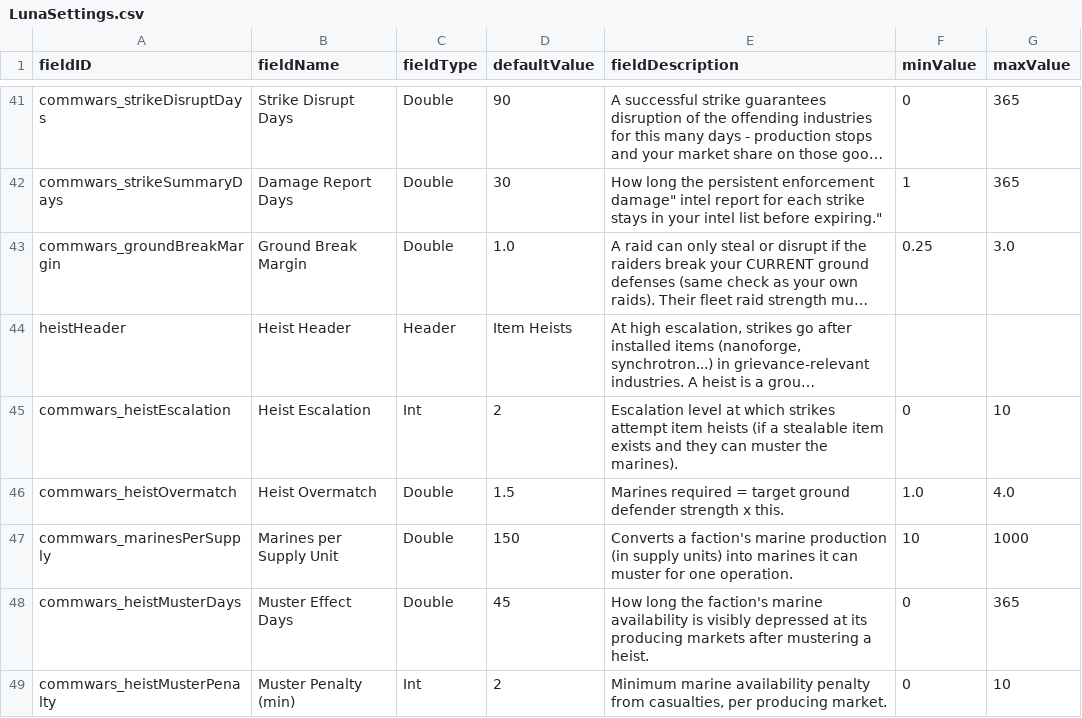
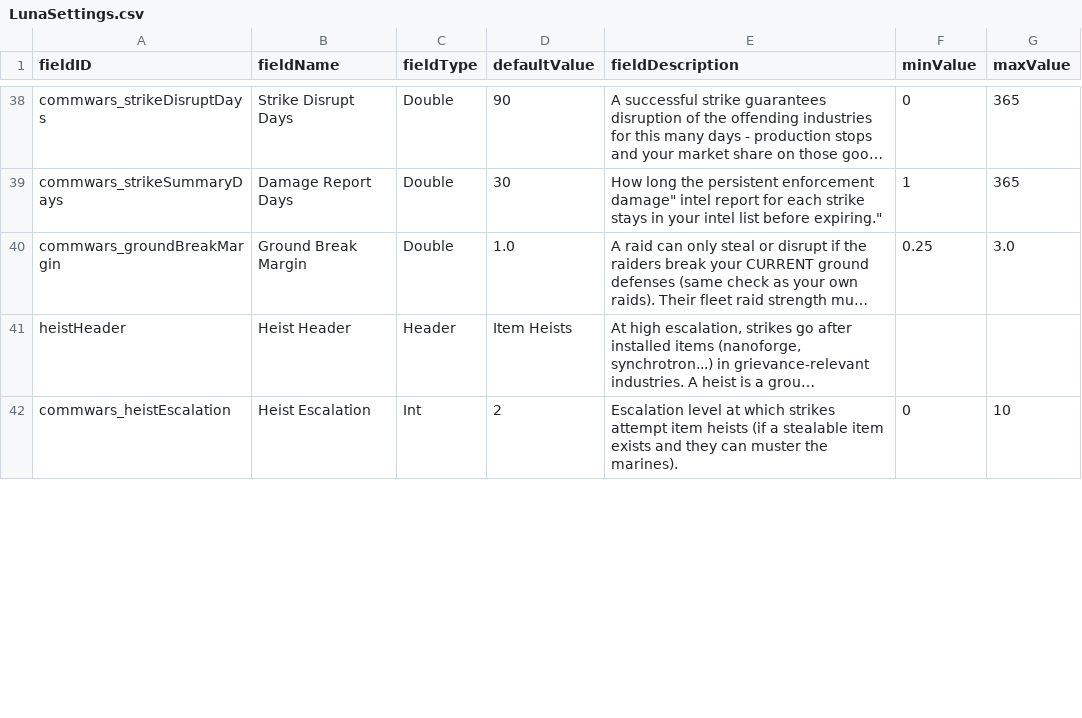
Before and after one commit to pogoman/CommerceWars, a CSV file: data/config/LunaSettings.csv, drawn as a sheet; only a part is shown, gaps mark what is left out; long unchanged cells end in …; removed rows and columns are numbered as before the commit, all else as after; the diff covers the shown part only; the diff names each change by its address in the sheet, - before the commit and + after, or states it on an @@ line.

```diff
--- a/data/config/LunaSettings.csv
+++ b/data/config/LunaSettings.csv
-row 46: commwars_heistOvermatch | Heist Overmatch | Double | 1.5 | Marines required = target ground defender strength x this. | 1.0 | 4.0
-row 47: commwars_marinesPerSupply | Marines per Supply Unit | Double | 150 | Converts a faction's marine production (in supply units) into marines it can muster for one operation. | 10 | 1000
-row 48: commwars_heistMusterDays | Muster Effect Days | Double | 45 | How long the faction's marine availability is visibly depressed at its producing markets after mustering a heist. | 0 | 365
-row 49: commwars_heistMusterPenalty | Muster Penalty (min) | Int | 2 | Minimum marine availability penalty from casualties, per producing market. | 0 | 10
```
Also changed, not shown: 2 added rows and 4 removed rows elsewhere in this file, 6 other files.
